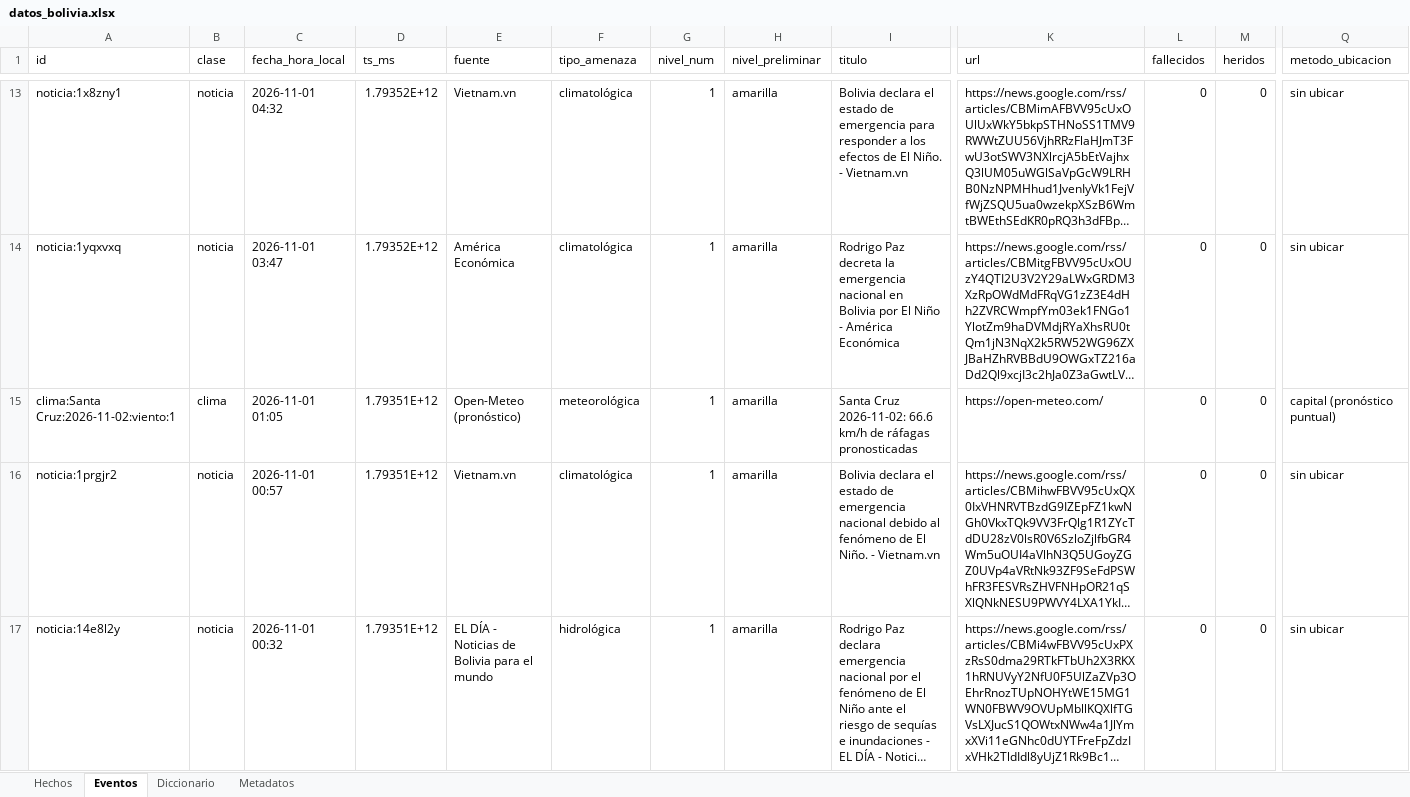
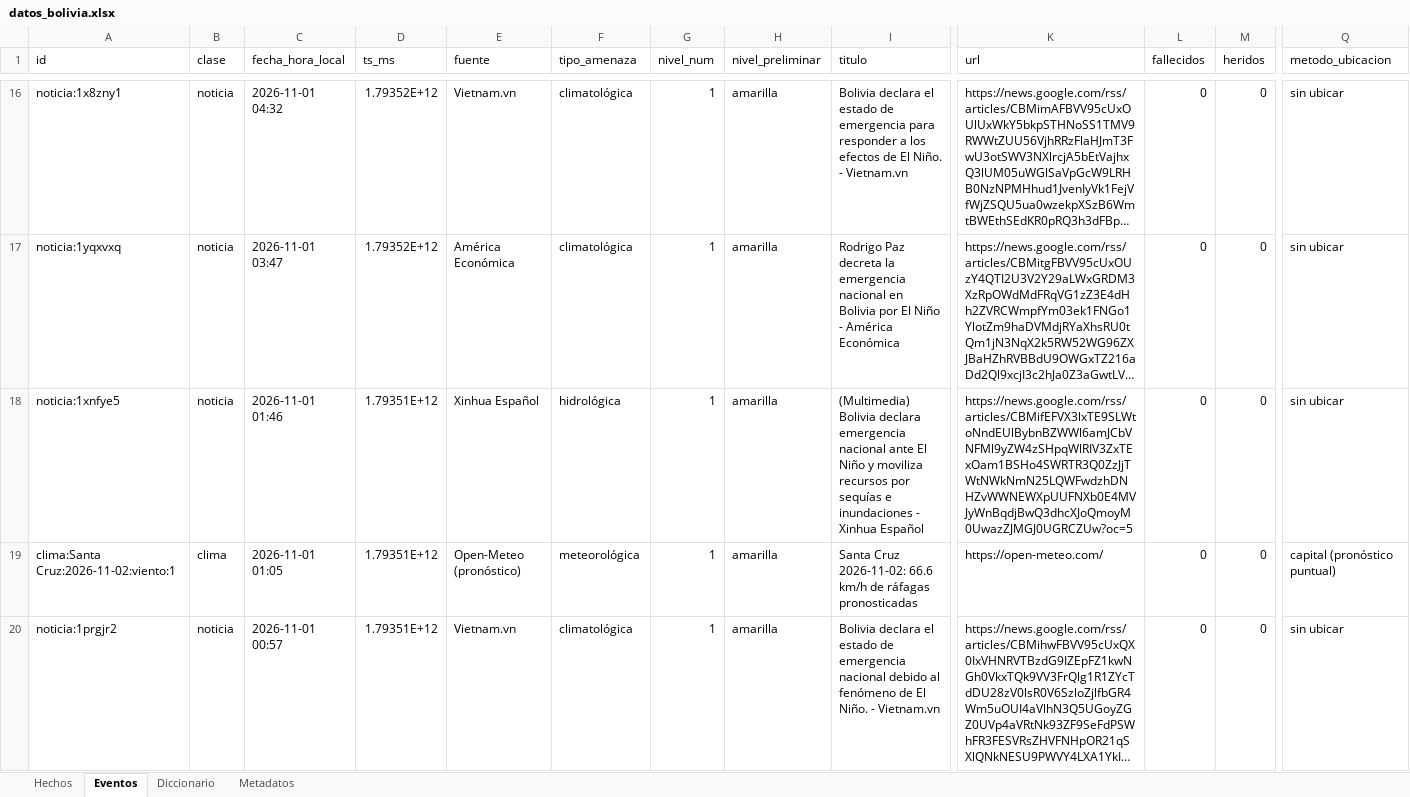
Before and after one commit to micangelarcangel-lang/sala-situacion-bolivia, an Excel workbook: docs/datos/datos_bolivia.xlsx, sheet Eventos, drawn as a sheet; only a part is shown, gaps mark what is left out; the shorter side is filled out with more unchanged rows; long unchanged cells end in …; values as stored, in another font and other column widths than the file's, no borders; rows hold the shown columns only; the diff covers the shown part only; the diff names each change by its address in the sheet, - before the commit and + after, or states it on an @@ line.

```diff
--- a/docs/datos/datos_bolivia.xlsx (sheet Eventos)
+++ b/docs/datos/datos_bolivia.xlsx (sheet Eventos)
+row 18: noticia:1xnfye5 | noticia | 2026-11-01 01:46 | 1.79351E+12 | Xinhua Español | hidrológica | 1 | amarilla | (Multimedia) Bolivia declara emergencia nacional ante El Niño y moviliza recursos por sequías e inundaciones - Xinhua Español | https://news.google.com/rss/articles/CBMifEFVX3lxTE9SLWtoNndEUlBybnBZWWl6amJCbVNFMl9yZW4zSHpqWlRIV3ZxTExOam1BSHo4SWRTR3Q0ZzJjTWtNWkNmN25LQWFwdzhDNHZvWWNEWXpUUFNXb0E4MVJyWnBqdjBwQ3dhcXJoQmoyM0UwazZJMGJ0UGRCZUw?oc=5 | 0 | 0 | sin ubicar
```
Also changed, not shown: 7 added rows elsewhere in this sheet, sheet Hechos, sheet Metadatos, 25 other files.
